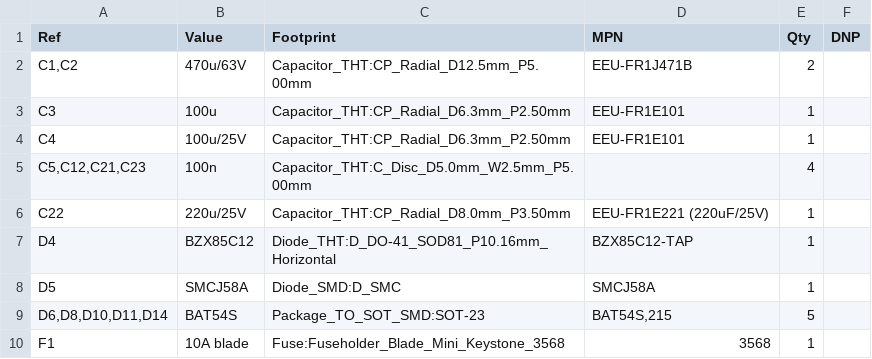
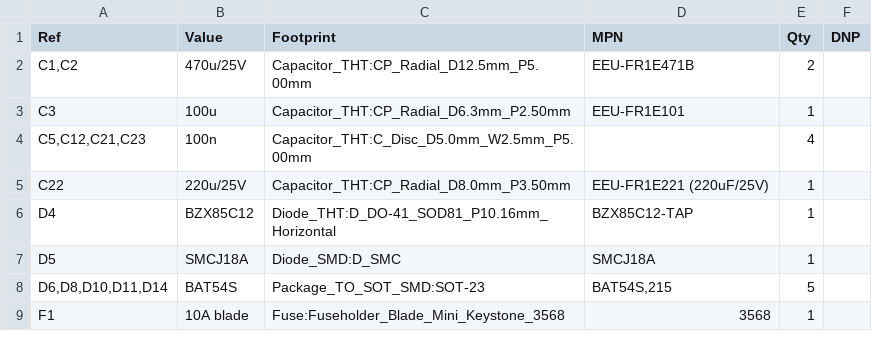
Before and after one commit to AlexAsplund/vanchor-pcb, a CSV file: hardware/fab/vanchor-helm-bom.csv, drawn as a sheet; only a part is shown; the diff covers the shown part only.

```diff
--- a/hardware/fab/vanchor-helm-bom.csv
+++ b/hardware/fab/vanchor-helm-bom.csv
@@ -1,5 +1,4 @@
 "Ref","Value","Footprint","MPN","Qty","DNP"
-"C1,C2","470u/63V","Capacitor_THT:CP_Radial_D12.5mm_P5.00mm","EEU-FR1J471B","2",""
+"C1,C2","470u/25V","Capacitor_THT:CP_Radial_D12.5mm_P5.00mm","EEU-FR1E471B","2",""
 "C3","100u","Capacitor_THT:CP_Radial_D6.3mm_P2.50mm","EEU-FR1E101","1",""
-"C4","100u/25V","Capacitor_THT:CP_Radial_D6.3mm_P2.50mm","EEU-FR1E101","1",""
 "C5,C12,C21,C23","100n","Capacitor_THT:C_Disc_D5.0mm_W2.5mm_P5.00mm","","4",""
@@ -7,3 +6,3 @@
 "D4","BZX85C12","Diode_THT:D_DO-41_SOD81_P10.16mm_Horizontal","BZX85C12-TAP","1",""
-"D5","SMCJ58A","Diode_SMD:D_SMC","SMCJ58A","1",""
+"D5","SMCJ18A","Diode_SMD:D_SMC","SMCJ18A","1",""
 "D6,D8,D10,D11,D14","BAT54S","Package_TO_SOT_SMD:SOT-23","BAT54S,215","5",""
```
Also changed, not shown: 2 added rows, 6 removed rows and 7 edited cells elsewhere in this file, 18 other files.
